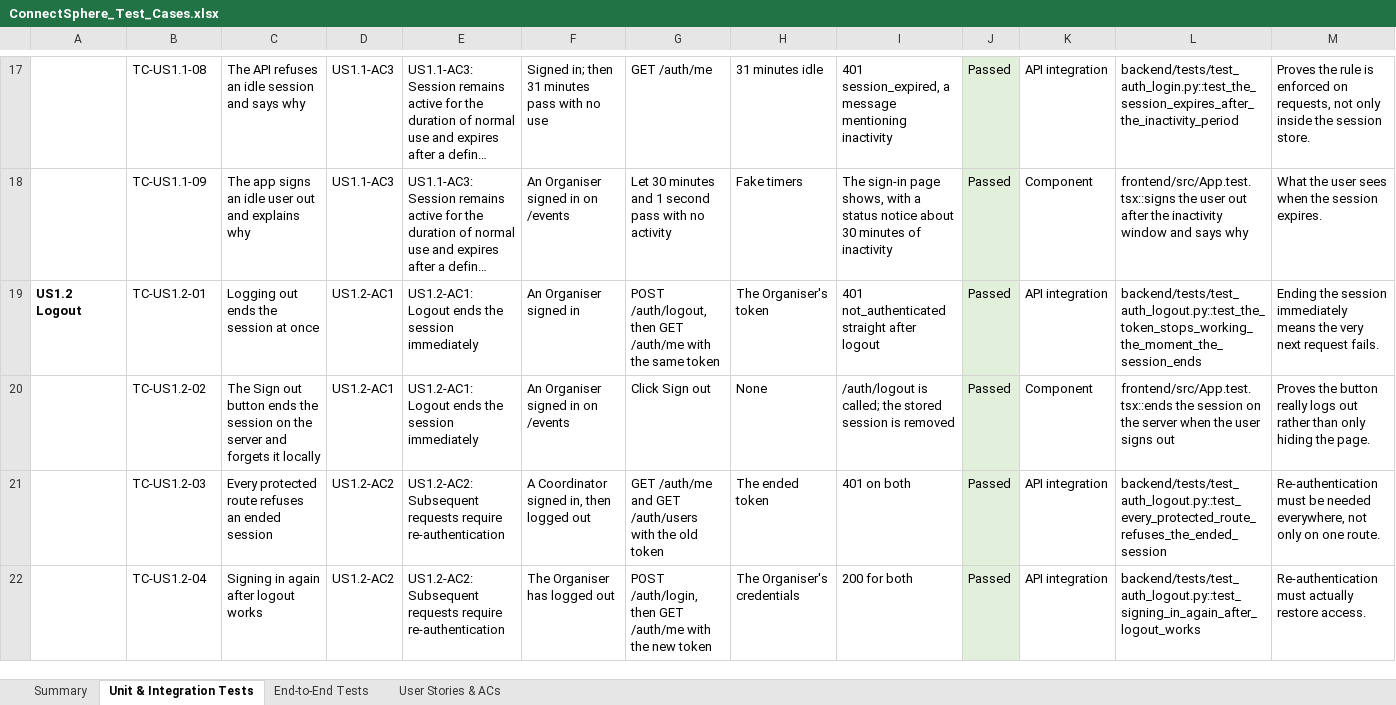
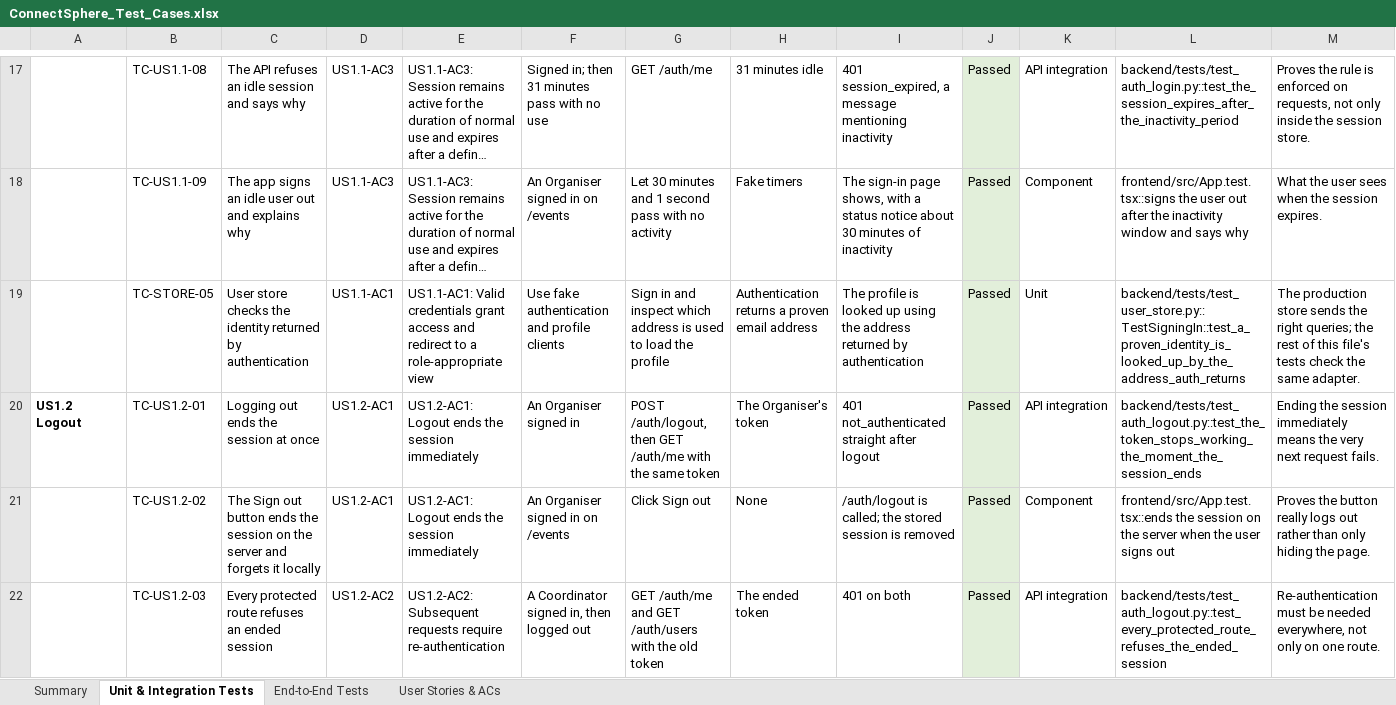
Before and after one commit to 3thannn/SPMG3T7, an Excel workbook: docs/testing/ConnectSphere_Test_Cases.xlsx, sheet Unit & Integration Tests, drawn as a sheet; only a part is shown, gaps mark what is left out; the shorter side is filled out with more unchanged rows; long unchanged cells end in …; values as stored, in another font and other column widths than the file's, no borders; the diff covers the shown part only; the diff names each change by its address in the sheet, - before the commit and + after, or states it on an @@ line.

```diff
--- a/docs/testing/ConnectSphere_Test_Cases.xlsx (sheet Unit & Integration Tests)
+++ b/docs/testing/ConnectSphere_Test_Cases.xlsx (sheet Unit & Integration Tests)
+row 19:  | TC-STORE-05 | User store checks the identity returned by authentication | US1.1-AC1 | US1.1-AC1: Valid credentials grant access and redirect to a role-appropriate view | Use fake authentication and profile clients | Sign in and inspect which address is used to load the profile | Authentication returns a proven email address | The profile is looked up using the address returned by authentication | Passed | Unit | backend/tests/test_user_store.py::TestSigningIn::test_a_proven_identity_is_looked_up_by_the_address_auth_returns | The production store sends the right queries; the rest of this file's tests check the same adapter.
```
Also changed, not shown: 9 added rows and 2 edited cells elsewhere in this sheet, sheet User Stories & ACs, sheet Summary, sheet End-to-End Tests, 4 other files.
